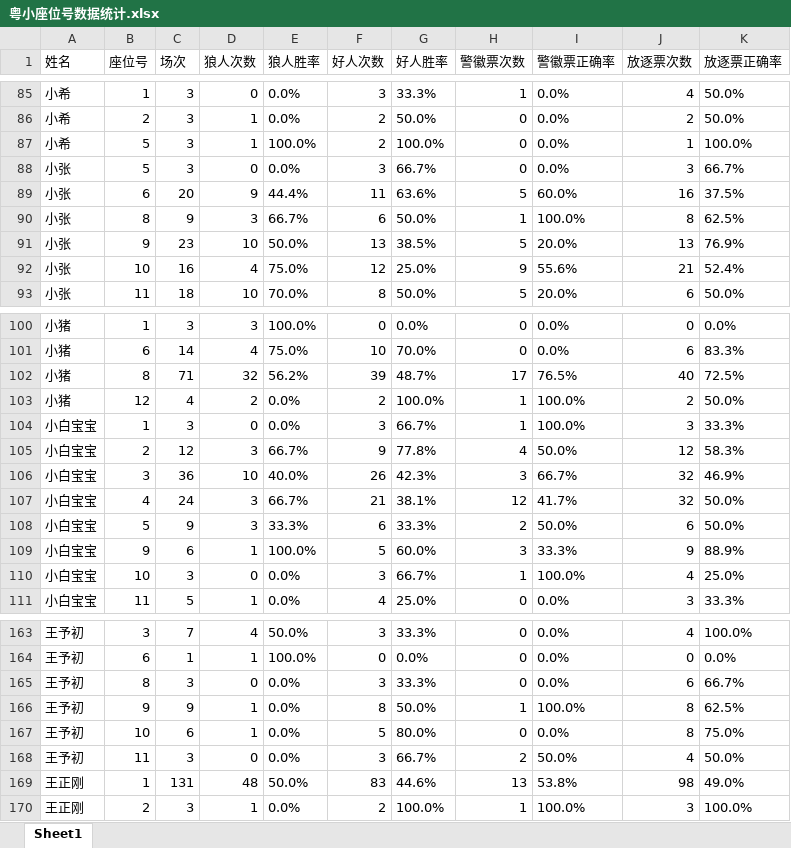
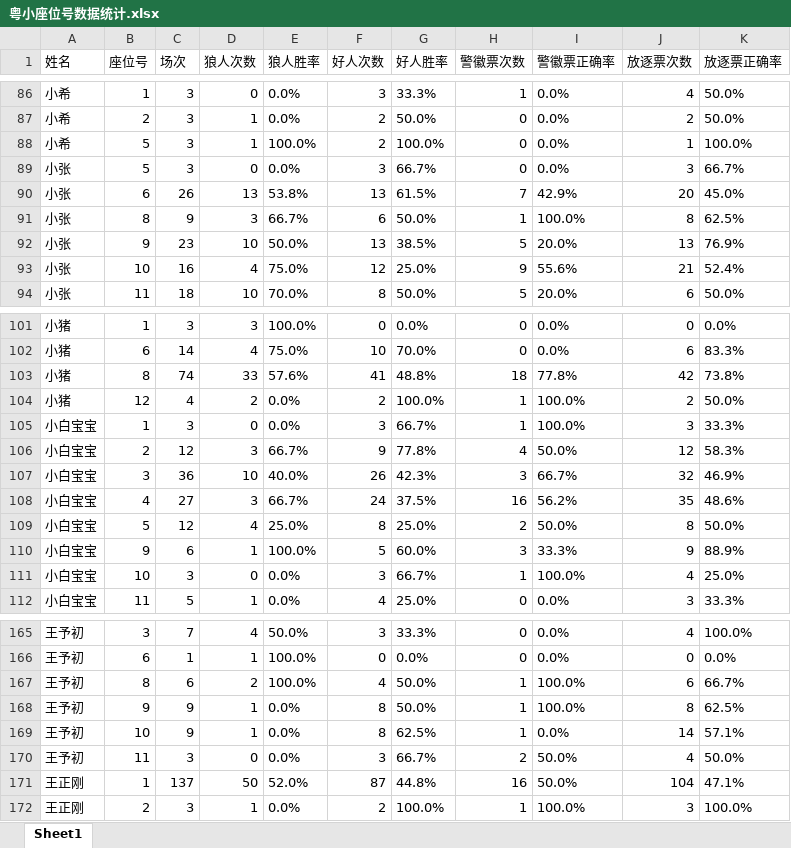
Before and after one commit to misamisa28/lrs, an Excel workbook: data/粤小座位号数据统计.xlsx, sheet Sheet1, drawn as a sheet; only a part is shown, gaps mark what is left out; values as stored, in another font and other column widths than the file's, no borders; removed rows and columns are numbered as before the commit, all else as after; the diff covers the shown part only; the diff names each change by its address in the sheet, - before the commit and + after, or states it on an @@ line.

```diff
--- a/data/粤小座位号数据统计.xlsx (sheet Sheet1)
+++ b/data/粤小座位号数据统计.xlsx (sheet Sheet1)
-row 89: 小张 | 6 | 20 | 9 | 44.4% | 11 | 63.6% | 5 | 60.0% | 16 | 37.5%
+row 90: 小张 | 6 | 26 | 13 | 53.8% | 13 | 61.5% | 7 | 42.9% | 20 | 45.0%
-row 102: 小猪 | 8 | 71 | 32 | 56.2% | 39 | 48.7% | 17 | 76.5% | 40 | 72.5%
+row 103: 小猪 | 8 | 74 | 33 | 57.6% | 41 | 48.8% | 18 | 77.8% | 42 | 73.8%
-C108 (场次): 24
+C108 (场次): 27
-F108 (好人次数): 21
+F108 (好人次数): 24
-G108 (好人胜率): 38.1%
+G108 (好人胜率): 37.5%
-H108 (警徽票次数): 12
+H108 (警徽票次数): 16
-I108 (警徽票正确率): 41.7%
+I108 (警徽票正确率): 56.2%
-J108 (放逐票次数): 32
+J108 (放逐票次数): 35
-K108 (放逐票正确率): 50.0%
+K108 (放逐票正确率): 48.6%
-C109 (场次): 9
+C109 (场次): 12
-D109 (狼人次数): 3
+D109 (狼人次数): 4
-E109 (狼人胜率): 33.3%
+E109 (狼人胜率): 25.0%
-F109 (好人次数): 6
+F109 (好人次数): 8
-G109 (好人胜率): 33.3%
+G109 (好人胜率): 25.0%
-J109 (放逐票次数): 6
+J109 (放逐票次数): 8
-C167 (场次): 3
+C167 (场次): 6
-D167 (狼人次数): 0
+D167 (狼人次数): 2
-E167 (狼人胜率): 0.0%
+E167 (狼人胜率): 100.0%
-F167 (好人次数): 3
+F167 (好人次数): 4
-G167 (好人胜率): 33.3%
+G167 (好人胜率): 50.0%
-H167 (警徽票次数): 0
+H167 (警徽票次数): 1
-I167 (警徽票正确率): 0.0%
+I167 (警徽票正确率): 100.0%
-C169 (场次): 6
+C169 (场次): 9
-F169 (好人次数): 5
+F169 (好人次数): 8
-G169 (好人胜率): 80.0%
+G169 (好人胜率): 62.5%
-H169 (警徽票次数): 0
+H169 (警徽票次数): 1
-J169 (放逐票次数): 8
+J169 (放逐票次数): 14
-K169 (放逐票正确率): 75.0%
+K169 (放逐票正确率): 57.1%
-row 169: 王正刚 | 1 | 131 | 48 | 50.0% | 83 | 44.6% | 13 | 53.8% | 98 | 49.0%
+row 171: 王正刚 | 1 | 137 | 50 | 52.0% | 87 | 44.8% | 16 | 50.0% | 104 | 47.1%
```
Also changed, not shown: 3 added rows, 1 removed row and 63 edited cells elsewhere in this sheet, 6 other files.
